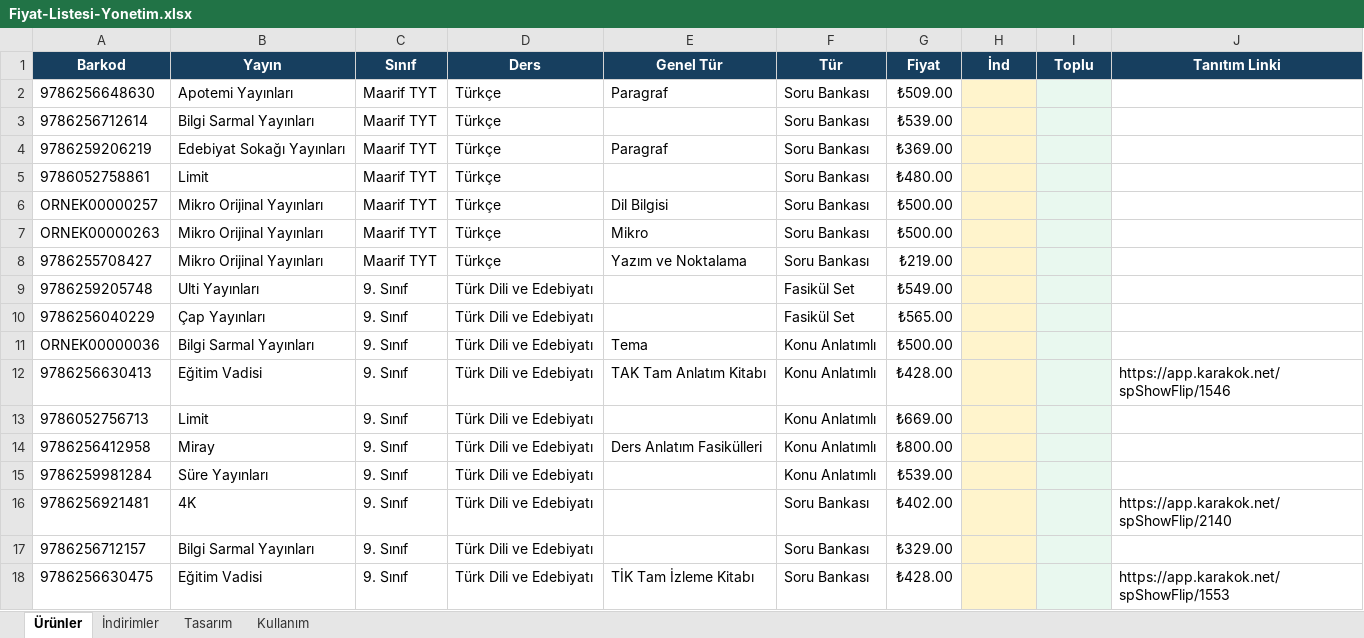
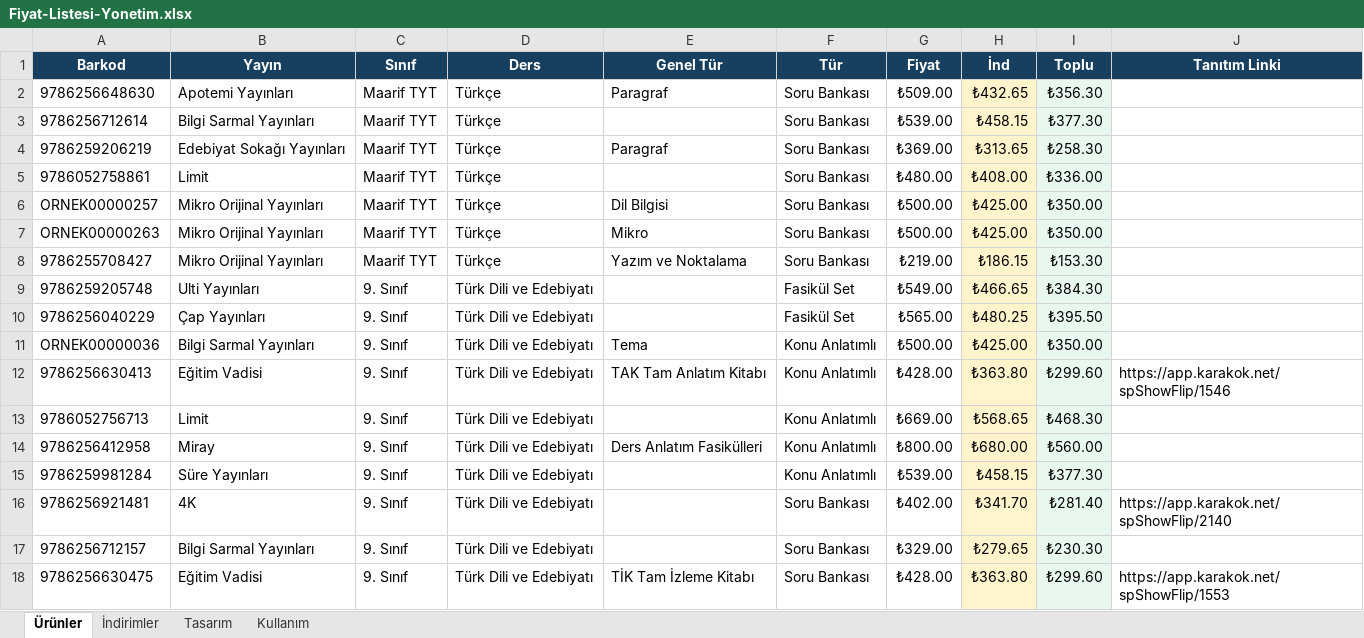
Before and after one commit to Furkan58-58/ogretmen-fiyat-listesi, an Excel workbook: output/Fiyat-Listesi-Yonetim.xlsx, sheet Ürünler, drawn as a sheet; only a part is shown; values as stored, in another font and other column widths than the file's, no borders; table styles not drawn; the diff covers the shown part only; the diff names each change by its address in the sheet, - before the commit and + after, or states it on an @@ line.

```diff
--- a/output/Fiyat-Listesi-Yonetim.xlsx (sheet Ürünler)
+++ b/output/Fiyat-Listesi-Yonetim.xlsx (sheet Ürünler)
-H2 (İnd): (empty)
+H2 (İnd): ₺432.65
-I2 (Toplu): (empty)
+I2 (Toplu): ₺356.30
-H3 (İnd): (empty)
+H3 (İnd): ₺458.15
-I3 (Toplu): (empty)
+I3 (Toplu): ₺377.30
-H4 (İnd): (empty)
+H4 (İnd): ₺313.65
-I4 (Toplu): (empty)
+I4 (Toplu): ₺258.30
-H5 (İnd): (empty)
+H5 (İnd): ₺408.00
-I5 (Toplu): (empty)
+I5 (Toplu): ₺336.00
-H6:H7 (İnd): (empty)
+H6:H7 (İnd): ₺425.00
-I6:I7 (Toplu): (empty)
+I6:I7 (Toplu): ₺350.00
-H8 (İnd): (empty)
+H8 (İnd): ₺186.15
-I8 (Toplu): (empty)
+I8 (Toplu): ₺153.30
-H9 (İnd): (empty)
+H9 (İnd): ₺466.65
-I9 (Toplu): (empty)
+I9 (Toplu): ₺384.30
-H10 (İnd): (empty)
+H10 (İnd): ₺480.25
-I10 (Toplu): (empty)
+I10 (Toplu): ₺395.50
-H11 (İnd): (empty)
+H11 (İnd): ₺425.00
-I11 (Toplu): (empty)
+I11 (Toplu): ₺350.00
-H12 (İnd): (empty)
+H12 (İnd): ₺363.80
-I12 (Toplu): (empty)
+I12 (Toplu): ₺299.60
-H13 (İnd): (empty)
+H13 (İnd): ₺568.65
-I13 (Toplu): (empty)
+I13 (Toplu): ₺468.30
-H14 (İnd): (empty)
+H14 (İnd): ₺680.00
-I14 (Toplu): (empty)
+I14 (Toplu): ₺560.00
-H15 (İnd): (empty)
+H15 (İnd): ₺458.15
-I15 (Toplu): (empty)
+I15 (Toplu): ₺377.30
-H16 (İnd): (empty)
+H16 (İnd): ₺341.70
-I16 (Toplu): (empty)
+I16 (Toplu): ₺281.40
-H17 (İnd): (empty)
+H17 (İnd): ₺279.65
-I17 (Toplu): (empty)
+I17 (Toplu): ₺230.30
-H18 (İnd): (empty)
+H18 (İnd): ₺363.80
-I18 (Toplu): (empty)
+I18 (Toplu): ₺299.60
```
Also changed, not shown: 980 edited cells elsewhere in this sheet, sheet İndirimler, sheet Tasarım.
